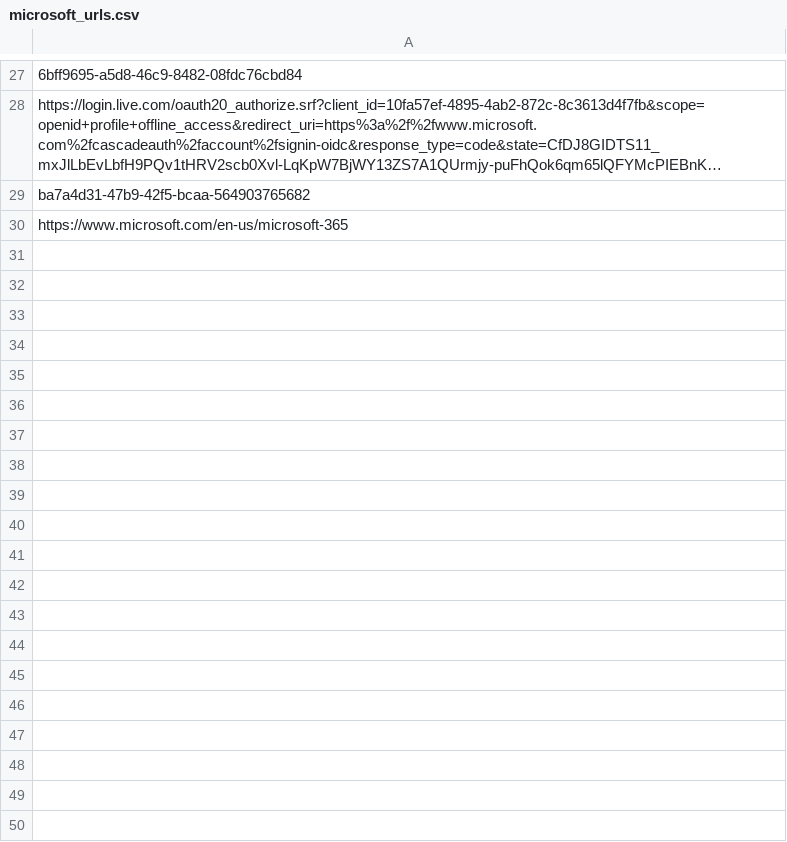
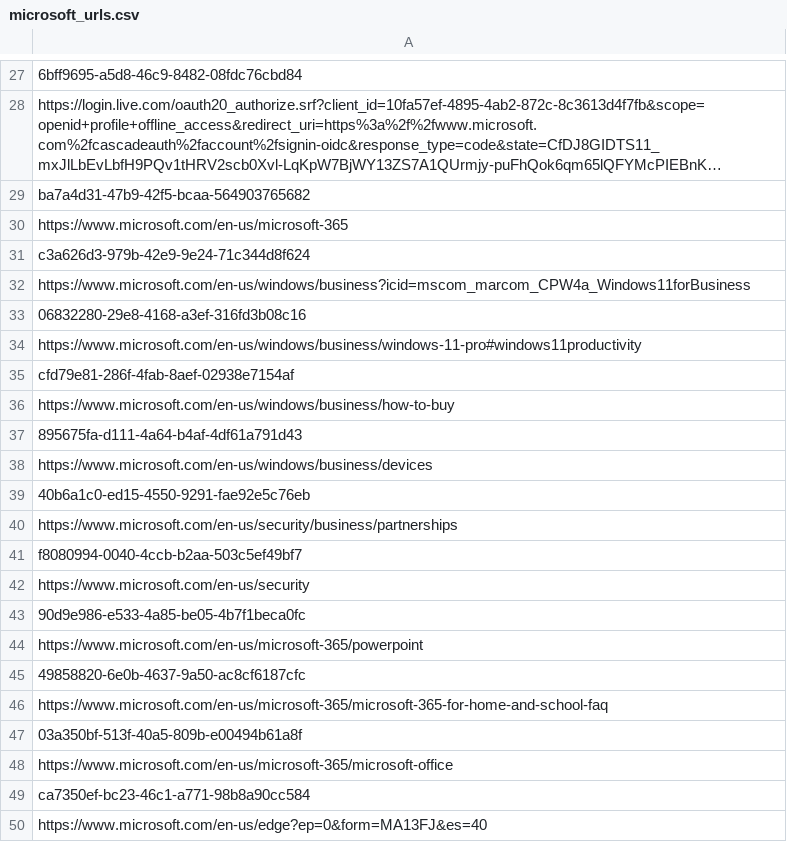
Before and after one commit to adrima01/capture_data, a CSV file: microsoft_legitimate/microsoft_urls.csv, drawn as a sheet; only a part is shown, gaps mark what is left out; long unchanged cells end in …; the diff covers the shown part only.

Commit message:
new legitimate

```diff
--- a/microsoft_legitimate/microsoft_urls.csv
+++ b/microsoft_legitimate/microsoft_urls.csv
@@ -30 +30,21 @@ ba7a4d31-47b9-42f5-bcaa-564903765682
 https://www.microsoft.com/en-us/microsoft-365
+c3a626d3-979b-42e9-9e24-71c344d8f624
+https://www.microsoft.com/en-us/windows/business?icid=mscom_marcom_CPW4a_Windows11forBusiness
+06832280-29e8-4168-a3ef-316fd3b08c16
+https://www.microsoft.com/en-us/windows/business/windows-11-pro#windows11productivity
+cfd79e81-286f-4fab-8aef-02938e7154af
+https://www.microsoft.com/en-us/windows/business/how-to-buy
+895675fa-d111-4a64-b4af-4df61a791d43
+https://www.microsoft.com/en-us/windows/business/devices
+40b6a1c0-ed15-4550-9291-fae92e5c76eb
+https://www.microsoft.com/en-us/security/business/partnerships
+f8080994-0040-4ccb-b2aa-503c5ef49bf7
+https://www.microsoft.com/en-us/security
+90d9e986-e533-4a85-be05-4b7f1beca0fc
+https://www.microsoft.com/en-us/microsoft-365/powerpoint
+49858820-6e0b-4637-9a50-ac8cf6187cfc
+https://www.microsoft.com/en-us/microsoft-365/microsoft-365-for-home-and-school-faq
+03a350bf-513f-40a5-809b-e00494b61a8f
+https://www.microsoft.com/en-us/microsoft-365/microsoft-office
+ca7350ef-bc23-46c1-a771-98b8a90cc584
+https://www.microsoft.com/en-us/edge?ep=0&form=MA13FJ&es=40
```
Also changed, not shown: 20 added rows elsewhere in this file, 3 other files.
